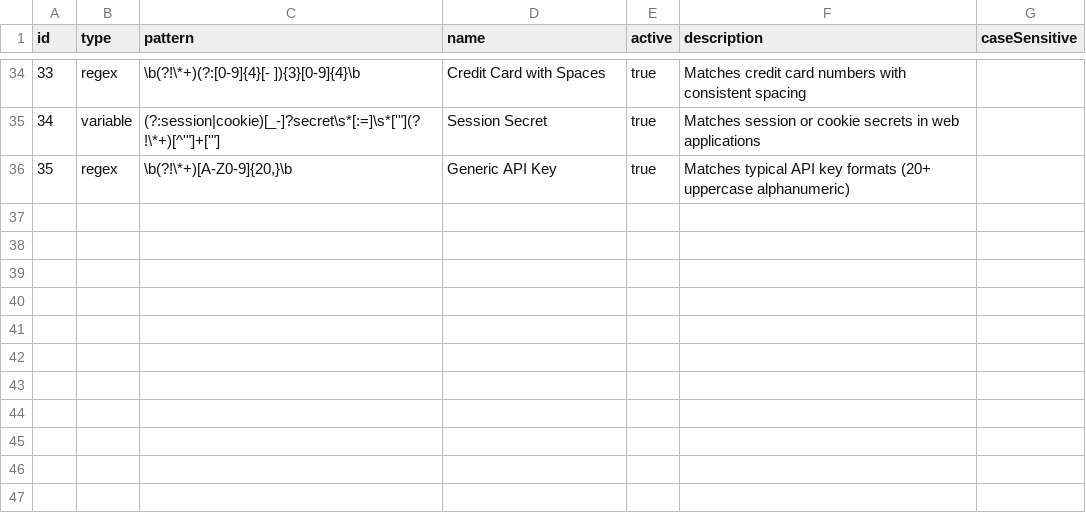
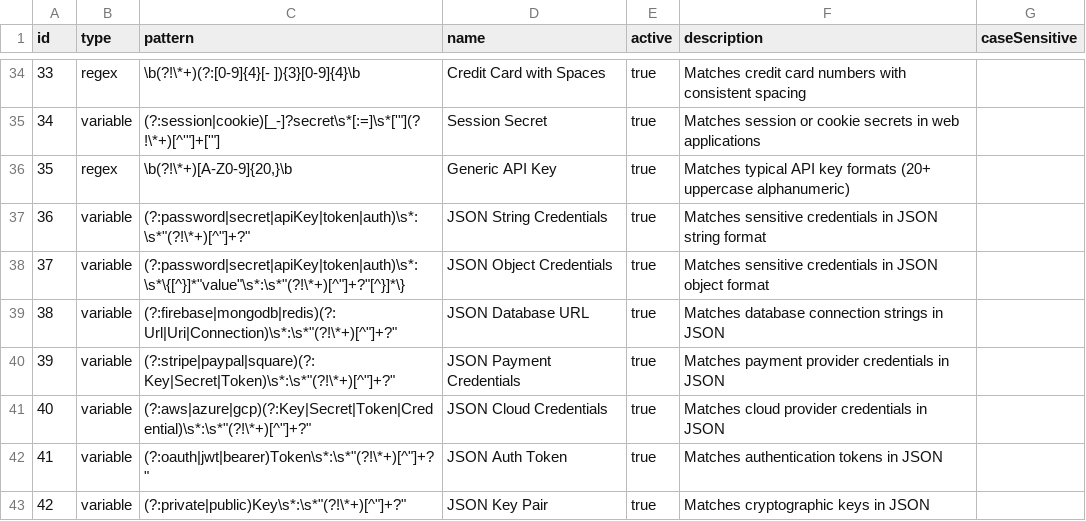
Before and after one commit to itcon-pty-au/typingmind-contentshield, a TSV file: privacy-checker-rules.tsv, drawn as a sheet; only a part is shown, gaps mark what is left out.

Commit message:
Additional JSON rules

```diff
--- a/privacy-checker-rules.tsv
+++ b/privacy-checker-rules.tsv
@@ -36 +36,8 @@ id	type	pattern	name	active	description	caseSensitive
 35	regex	\b(?!\*+)[A-Z0-9]{20,}\b	Generic API Key	true	Matches typical API key formats (20+ uppercase alphanumeric)	
+36	variable	"(?:password|secret|apiKey|token|auth)"\s*:\s*"(?!\*+)[^"]+?"	JSON String Credentials	true	Matches sensitive credentials in JSON string format	
+37	variable	"(?:password|secret|apiKey|token|auth)"\s*:\s*\{[^}]*"value"\s*:\s*"(?!\*+)[^"]+?"[^}]*\}	JSON Object Credentials	true	Matches sensitive credentials in JSON object format	
+38	variable	"(?:firebase|mongodb|redis)(?:Url|Uri|Connection)"\s*:\s*"(?!\*+)[^"]+?"	JSON Database URL	true	Matches database connection strings in JSON	
+39	variable	"(?:stripe|paypal|square)(?:Key|Secret|Token)"\s*:\s*"(?!\*+)[^"]+?"	JSON Payment Credentials	true	Matches payment provider credentials in JSON	
+40	variable	"(?:aws|azure|gcp)(?:Key|Secret|Token|Credential)"\s*:\s*"(?!\*+)[^"]+?"	JSON Cloud Credentials	true	Matches cloud provider credentials in JSON	
+41	variable	"(?:oauth|jwt|bearer)Token"\s*:\s*"(?!\*+)[^"]+?"	JSON Auth Token	true	Matches authentication tokens in JSON	
+42	variable	"(?:private|public)Key"\s*:\s*"(?!\*+)[^"]+?"	JSON Key Pair	true	Matches cryptographic keys in JSON	
```
